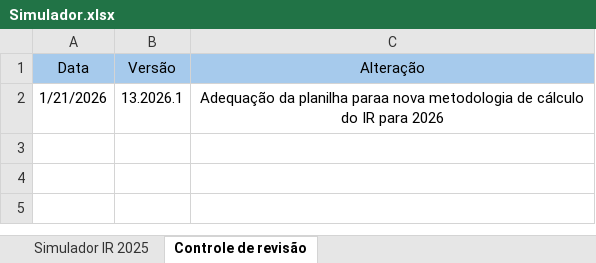
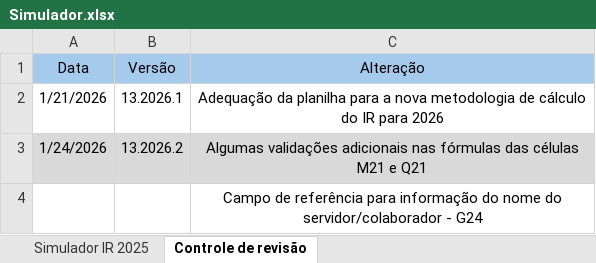
Before and after one commit to Jrod2025/aplicativos-ifmg, an Excel workbook: Simulador.xlsx, sheet Controle de revisão, drawn as a sheet; values as stored, in another font and other column widths than the file's, no borders; the diff names each change by its address in the sheet, - before the commit and + after, or states it on an @@ line.

```diff
--- a/Simulador.xlsx (sheet Controle de revisão)
+++ b/Simulador.xlsx (sheet Controle de revisão)
-C2 (Alteração): …da planilha paraa nova metodologia…
+C2 (Alteração): …da planilha para a nova metodologia…
+row 3: 1/24/2026 | 13.2026.2 | Algumas validações adicionais nas fórmulas das células M21 e Q21
+row 4:  |  | Campo de referência para informação do nome do servidor/colaborador - G24
```
Also changed, not shown: sheet Simulador IR 2025, formulas that keep their value.
